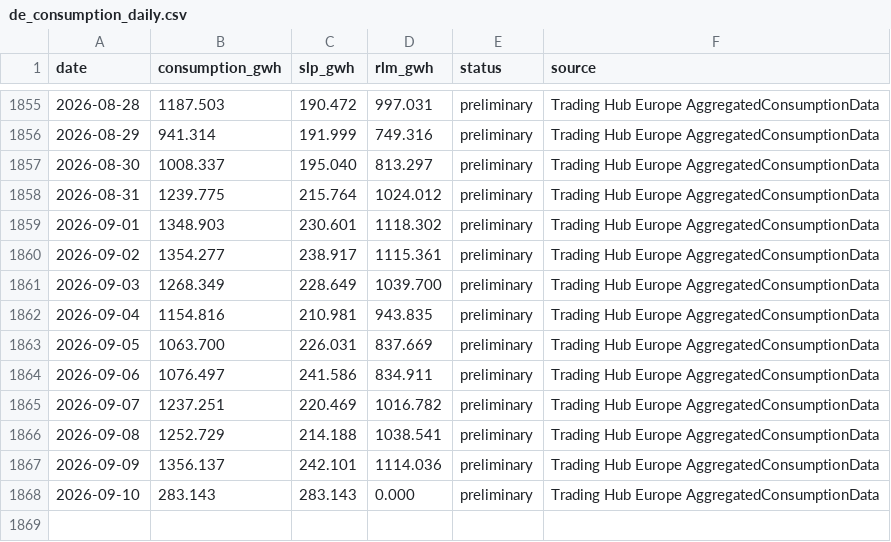
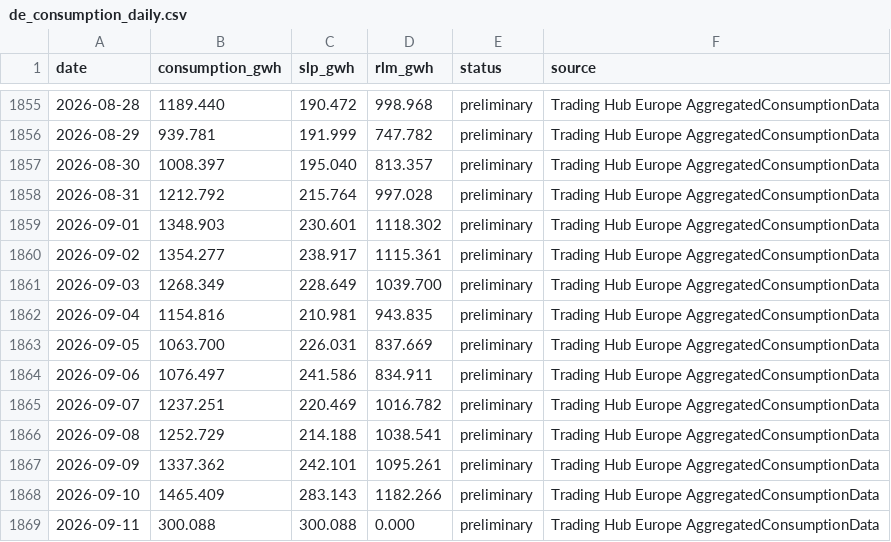
Before and after one commit to icrfornax/de-gas-storage-tracker-bnetza, a CSV file: data/de_consumption_daily.csv, drawn as a sheet; only a part is shown, gaps mark what is left out; the diff covers the shown part only.

```diff
--- a/data/de_consumption_daily.csv
+++ b/data/de_consumption_daily.csv
@@ -1855,5 +1855,5 @@ date,consumption_gwh,slp_gwh,rlm_gwh,status,source
-2026-08-28,1187.503,190.472,997.031,preliminary,Trading Hub Europe AggregatedConsumptionData
-2026-08-29,941.314,191.999,749.316,preliminary,Trading Hub Europe AggregatedConsumptionData
-2026-08-30,1008.337,195.040,813.297,preliminary,Trading Hub Europe AggregatedConsumptionData
-2026-08-31,1239.775,215.764,1024.012,preliminary,Trading Hub Europe AggregatedConsumptionData
+2026-08-28,1189.440,190.472,998.968,preliminary,Trading Hub Europe AggregatedConsumptionData
+2026-08-29,939.781,191.999,747.782,preliminary,Trading Hub Europe AggregatedConsumptionData
+2026-08-30,1008.397,195.040,813.357,preliminary,Trading Hub Europe AggregatedConsumptionData
+2026-08-31,1212.792,215.764,997.028,preliminary,Trading Hub Europe AggregatedConsumptionData
 2026-09-01,1348.903,230.601,1118.302,preliminary,Trading Hub Europe AggregatedConsumptionData
@@ -1866,3 +1866,4 @@ date,consumption_gwh,slp_gwh,rlm_gwh,status,source
 2026-09-08,1252.729,214.188,1038.541,preliminary,Trading Hub Europe AggregatedConsumptionData
-2026-09-09,1356.137,242.101,1114.036,preliminary,Trading Hub Europe AggregatedConsumptionData
-2026-09-10,283.143,283.143,0.000,preliminary,Trading Hub Europe AggregatedConsumptionData
+2026-09-09,1337.362,242.101,1095.261,preliminary,Trading Hub Europe AggregatedConsumptionData
+2026-09-10,1465.409,283.143,1182.266,preliminary,Trading Hub Europe AggregatedConsumptionData
+2026-09-11,300.088,300.088,0.000,preliminary,Trading Hub Europe AggregatedConsumptionData
```
Also changed, not shown: 64 edited cells elsewhere in this file, 1 other file.
